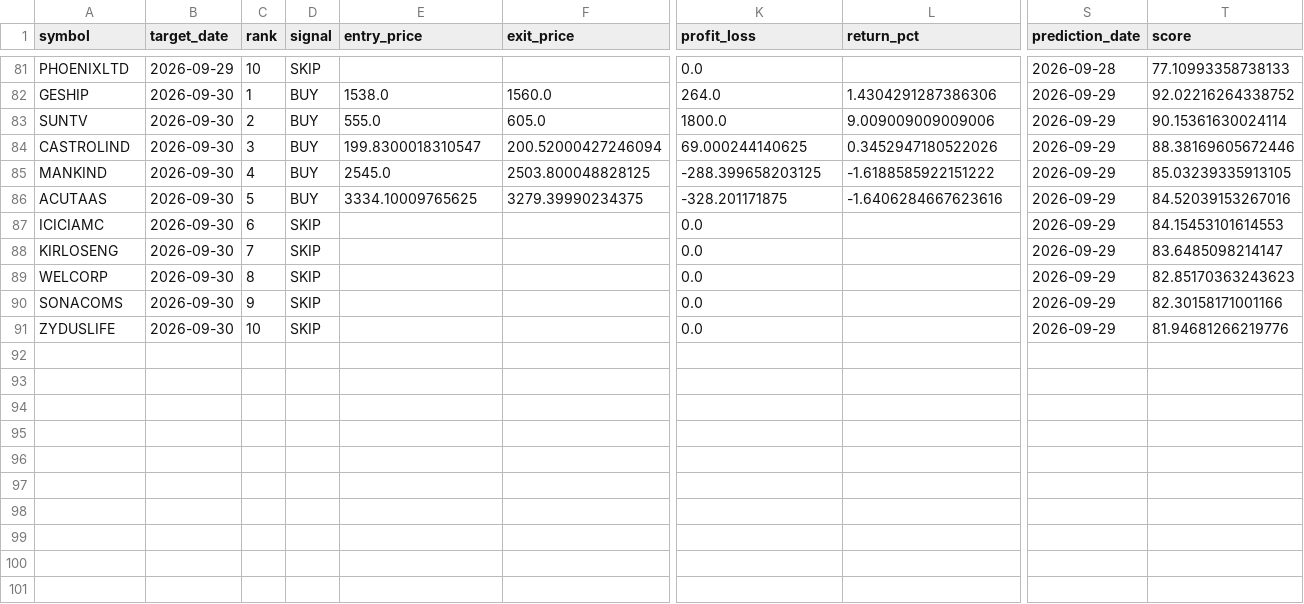
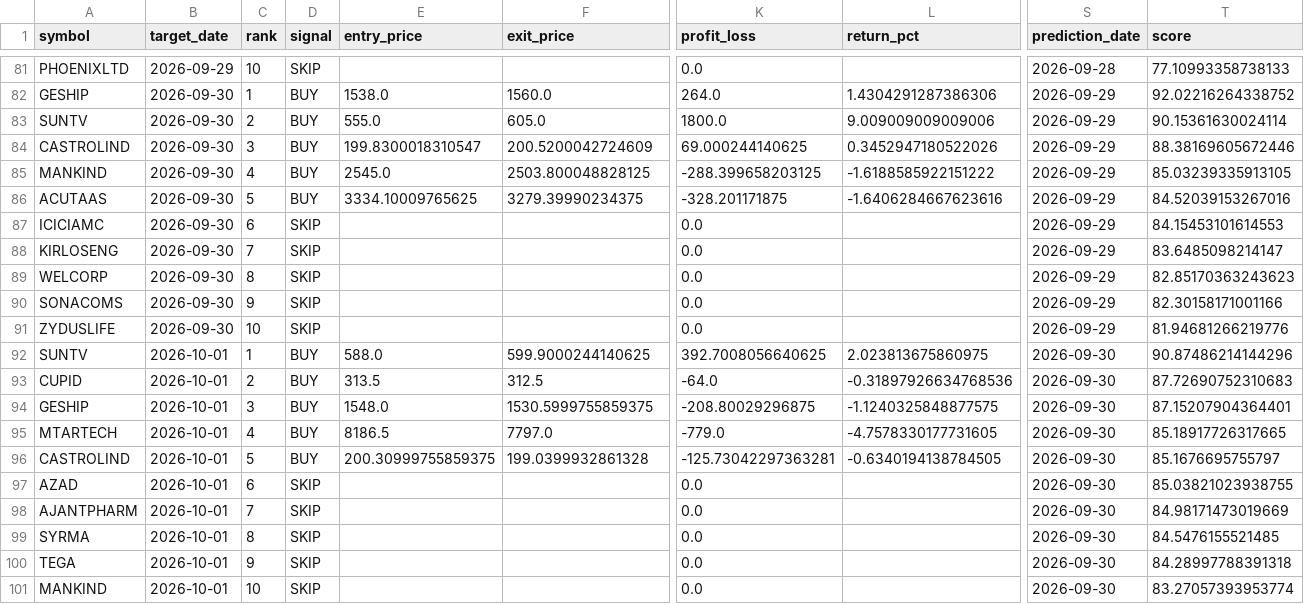
Before and after one commit to vishwasgarg5/stock-picker, a CSV file: data/paper_trades.csv, drawn as a sheet; only a part is shown, gaps mark what is left out; rows hold the shown columns only; the diff names each change by its address in the sheet, - before the commit and + after, or states it on an @@ line.

```diff
--- a/data/paper_trades.csv
+++ b/data/paper_trades.csv
-F84 (exit_price): 200.52000427246094
+F84 (exit_price): 200.5200042724609
+row 92: SUNTV | 2026-10-01 | 1 | BUY | 588.0 | 599.9000244140625 | 392.7008056640625 | 2.023813675860975 | 2026-09-30 | 90.87486214144296
+row 93: CUPID | 2026-10-01 | 2 | BUY | 313.5 | 312.5 | -64.0 | -0.31897926634768536 | 2026-09-30 | 87.72690752310683
+row 94: GESHIP | 2026-10-01 | 3 | BUY | 1548.0 | 1530.5999755859375 | -208.80029296875 | -1.1240325848877575 | 2026-09-30 | 87.15207904364401
+row 95: MTARTECH | 2026-10-01 | 4 | BUY | 8186.5 | 7797.0 | -779.0 | -4.7578330177731605 | 2026-09-30 | 85.18917726317665
+row 96: CASTROLIND | 2026-10-01 | 5 | BUY | 200.30999755859375 | 199.0399932861328 | -125.73042297363281 | -0.6340194138784505 | 2026-09-30 | 85.1676695755797
+row 97: AZAD | 2026-10-01 | 6 | SKIP |  |  | 0.0 |  | 2026-09-30 | 85.03821023938755
+row 98: AJANTPHARM | 2026-10-01 | 7 | SKIP |  |  | 0.0 |  | 2026-09-30 | 84.98171473019669
+row 99: SYRMA | 2026-10-01 | 8 | SKIP |  |  | 0.0 |  | 2026-09-30 | 84.5476155521485
+row 100: TEGA | 2026-10-01 | 9 | SKIP |  |  | 0.0 |  | 2026-09-30 | 84.28997788391318
+row 101: MANKIND | 2026-10-01 | 10 | SKIP |  |  | 0.0 |  | 2026-09-30 | 83.27057393953774
```
Also changed, not shown: data/evaluations.csv, data/portfolio_daily.csv, 12 other files.
